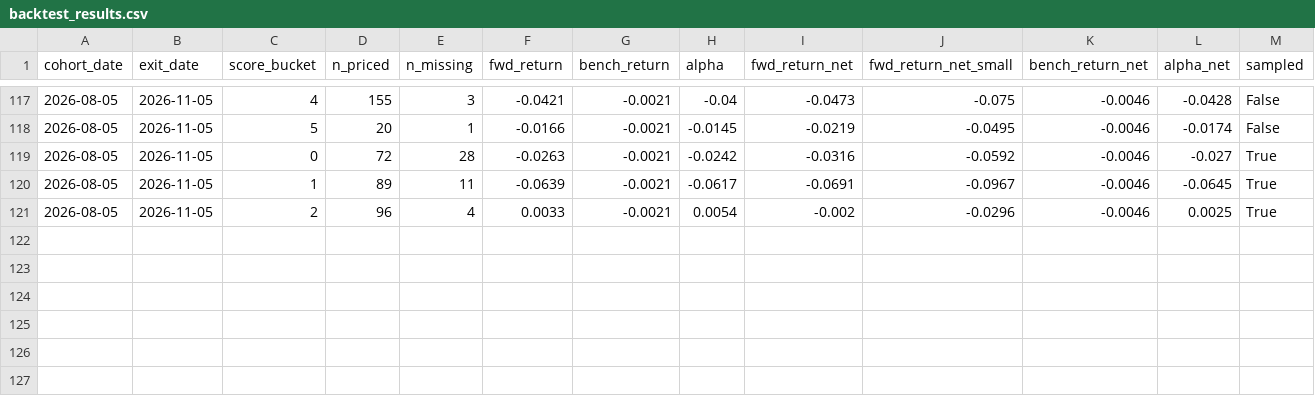
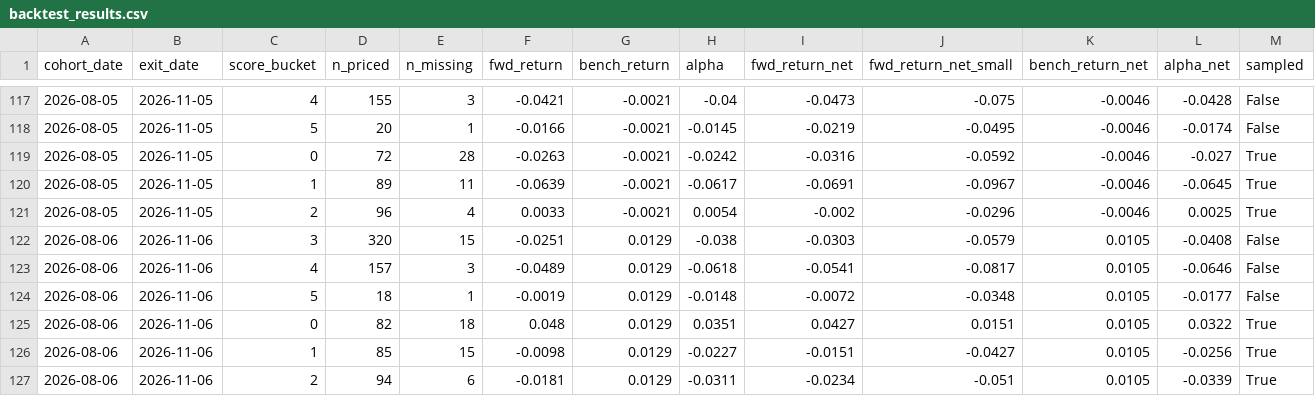
Before and after one commit to Aakash10867/graham-agent, a CSV file: backtest_results.csv, drawn as a sheet; only a part is shown, gaps mark what is left out; rows hold the shown columns only; the diff names each change by its address in the sheet, - before the commit and + after, or states it on an @@ line.

```diff
--- a/backtest_results.csv
+++ b/backtest_results.csv
+row 122: 2026-08-06 | 2026-11-06 | 3 | 320 | 15 | -0.0251 | 0.0129 | -0.038 | -0.0303 | -0.0579 | 0.0105 | -0.0408 | False
+row 123: 2026-08-06 | 2026-11-06 | 4 | 157 | 3 | -0.0489 | 0.0129 | -0.0618 | -0.0541 | -0.0817 | 0.0105 | -0.0646 | False
+row 124: 2026-08-06 | 2026-11-06 | 5 | 18 | 1 | -0.0019 | 0.0129 | -0.0148 | -0.0072 | -0.0348 | 0.0105 | -0.0177 | False
+row 125: 2026-08-06 | 2026-11-06 | 0 | 82 | 18 | 0.048 | 0.0129 | 0.0351 | 0.0427 | 0.0151 | 0.0105 | 0.0322 | True
+row 126: 2026-08-06 | 2026-11-06 | 1 | 85 | 15 | -0.0098 | 0.0129 | -0.0227 | -0.0151 | -0.0427 | 0.0105 | -0.0256 | True
+row 127: 2026-08-06 | 2026-11-06 | 2 | 94 | 6 | -0.0181 | 0.0129 | -0.0311 | -0.0234 | -0.051 | 0.0105 | -0.0339 | True
```
Also changed, not shown: 2 other files.
